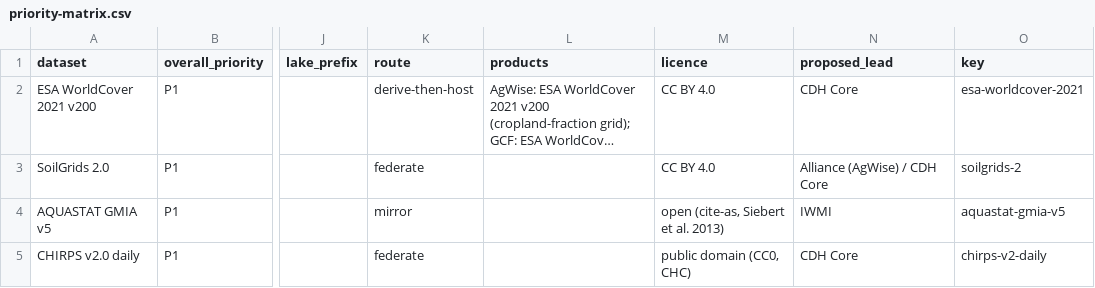
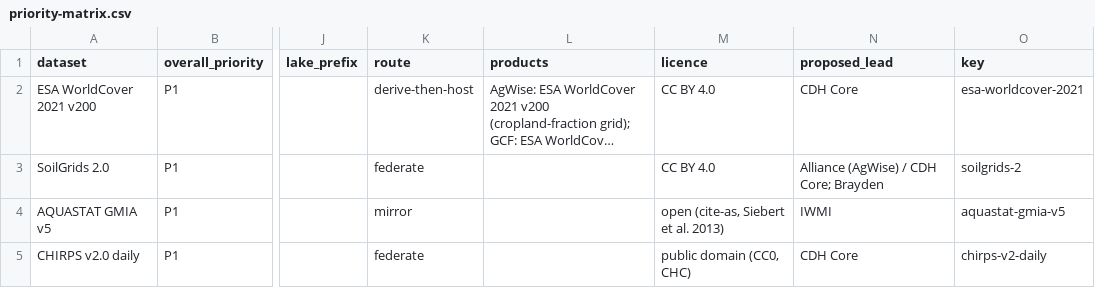
Before and after one commit to CGIAR-Climate-Data-Hub/use-cases, a CSV file: hub-submissions/priority-matrix.csv, drawn as a sheet; only a part is shown, gaps mark what is left out; long unchanged cells end in …; the diff covers the shown part only; the diff names each change by its address in the sheet, - before the commit and + after, or states it on an @@ line.

```diff
--- a/hub-submissions/priority-matrix.csv
+++ b/hub-submissions/priority-matrix.csv
-N3 (proposed_lead): Alliance (AgWise) / CDH Core
+N3 (proposed_lead): Alliance (AgWise) / CDH Core; Brayden
```
Also changed, not shown: 13 added rows, 5 removed rows and 2 edited cells elsewhere in this file, hub-submissions/matrix.csv, 2 other files.
